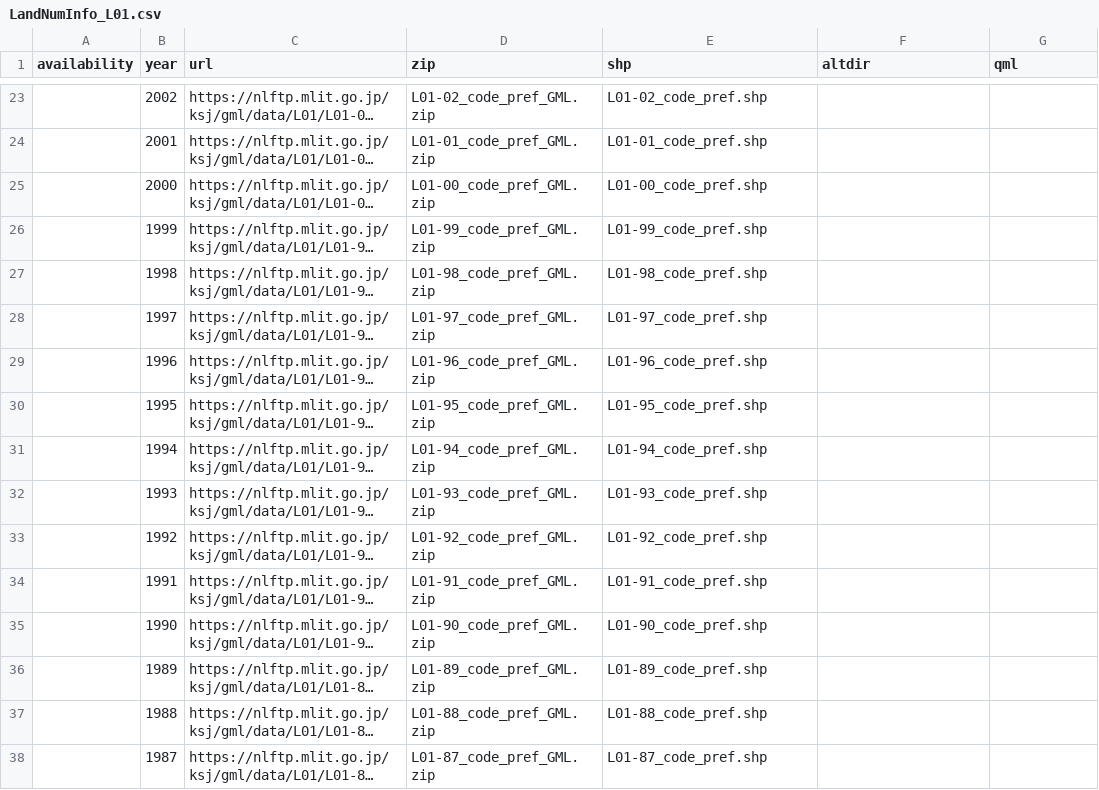
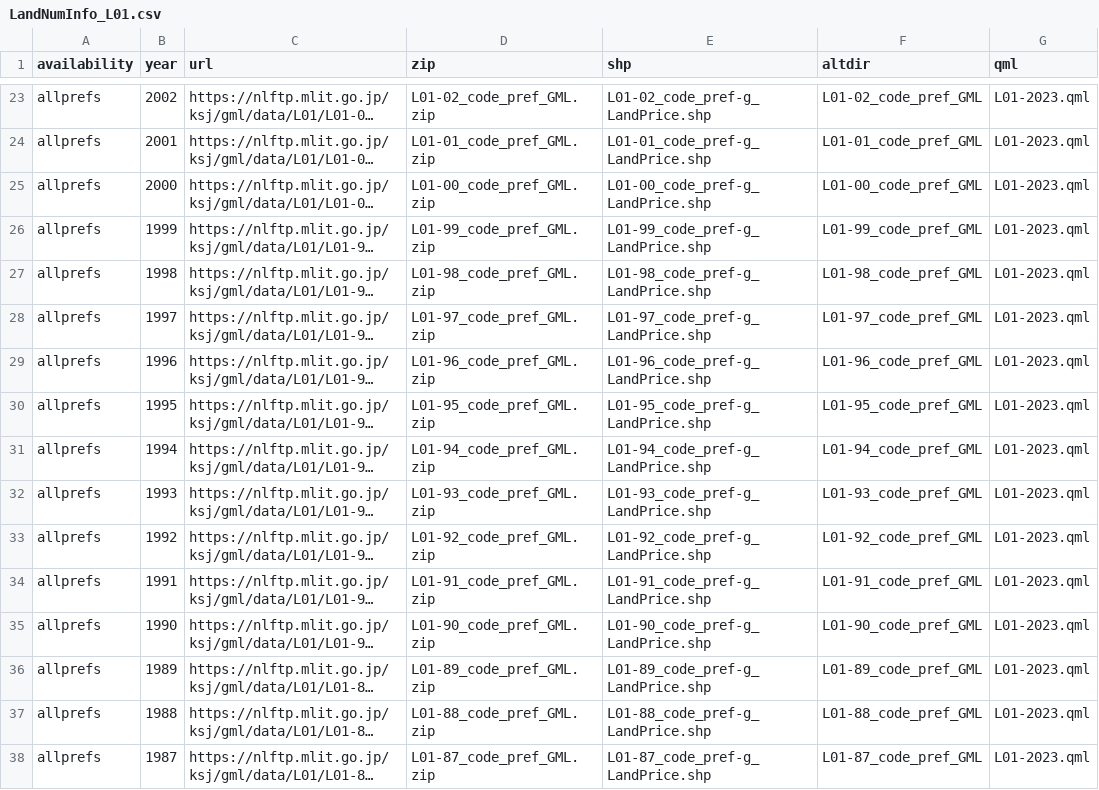
Before and after one commit to babayoshihiko/jpdata, a CSV file: csv/LandNumInfo_L01.csv, drawn as a sheet; only a part is shown, gaps mark what is left out; long unchanged cells end in …; the diff covers the shown part only; the diff names each change by its address in the sheet, - before the commit and + after, or states it on an @@ line.

```diff
--- a/csv/LandNumInfo_L01.csv
+++ b/csv/LandNumInfo_L01.csv
-A23:A38 (availability): (empty)
+A23:A38 (availability): allprefs
-E23 (shp): L01-02_code_pref.shp
+E23 (shp): L01-02_code_pref-g_LandPrice.shp
-F23 (altdir): (empty)
+F23 (altdir): L01-02_code_pref_GML
-G23:G38 (qml): (empty)
+G23:G38 (qml): L01-2023.qml
-E24 (shp): L01-01_code_pref.shp
+E24 (shp): L01-01_code_pref-g_LandPrice.shp
-F24 (altdir): (empty)
+F24 (altdir): L01-01_code_pref_GML
-E25 (shp): L01-00_code_pref.shp
+E25 (shp): L01-00_code_pref-g_LandPrice.shp
-F25 (altdir): (empty)
+F25 (altdir): L01-00_code_pref_GML
-E26 (shp): L01-99_code_pref.shp
+E26 (shp): L01-99_code_pref-g_LandPrice.shp
-F26 (altdir): (empty)
+F26 (altdir): L01-99_code_pref_GML
-E27 (shp): L01-98_code_pref.shp
+E27 (shp): L01-98_code_pref-g_LandPrice.shp
-F27 (altdir): (empty)
+F27 (altdir): L01-98_code_pref_GML
-E28 (shp): L01-97_code_pref.shp
+E28 (shp): L01-97_code_pref-g_LandPrice.shp
-F28 (altdir): (empty)
+F28 (altdir): L01-97_code_pref_GML
-E29 (shp): L01-96_code_pref.shp
+E29 (shp): L01-96_code_pref-g_LandPrice.shp
-F29 (altdir): (empty)
+F29 (altdir): L01-96_code_pref_GML
-E30 (shp): L01-95_code_pref.shp
+E30 (shp): L01-95_code_pref-g_LandPrice.shp
-F30 (altdir): (empty)
+F30 (altdir): L01-95_code_pref_GML
-E31 (shp): L01-94_code_pref.shp
+E31 (shp): L01-94_code_pref-g_LandPrice.shp
-F31 (altdir): (empty)
+F31 (altdir): L01-94_code_pref_GML
-E32 (shp): L01-93_code_pref.shp
+E32 (shp): L01-93_code_pref-g_LandPrice.shp
-F32 (altdir): (empty)
+F32 (altdir): L01-93_code_pref_GML
-E33 (shp): L01-92_code_pref.shp
+E33 (shp): L01-92_code_pref-g_LandPrice.shp
-F33 (altdir): (empty)
+F33 (altdir): L01-92_code_pref_GML
-E34 (shp): L01-91_code_pref.shp
+E34 (shp): L01-91_code_pref-g_LandPrice.shp
-F34 (altdir): (empty)
+F34 (altdir): L01-91_code_pref_GML
-E35 (shp): L01-90_code_pref.shp
+E35 (shp): L01-90_code_pref-g_LandPrice.shp
-F35 (altdir): (empty)
+F35 (altdir): L01-90_code_pref_GML
-E36 (shp): L01-89_code_pref.shp
+E36 (shp): L01-89_code_pref-g_LandPrice.shp
-F36 (altdir): (empty)
+F36 (altdir): L01-89_code_pref_GML
-E37 (shp): L01-88_code_pref.shp
+E37 (shp): L01-88_code_pref-g_LandPrice.shp
-F37 (altdir): (empty)
+F37 (altdir): L01-88_code_pref_GML
-E38 (shp): L01-87_code_pref.shp
+E38 (shp): L01-87_code_pref-g_LandPrice.shp
-F38 (altdir): (empty)
+F38 (altdir): L01-87_code_pref_GML
```
Also changed, not shown: 87 edited cells elsewhere in this file, csv/LandNumInfo.csv, csv/LandNumInfo_N03.csv, 1 other file.
